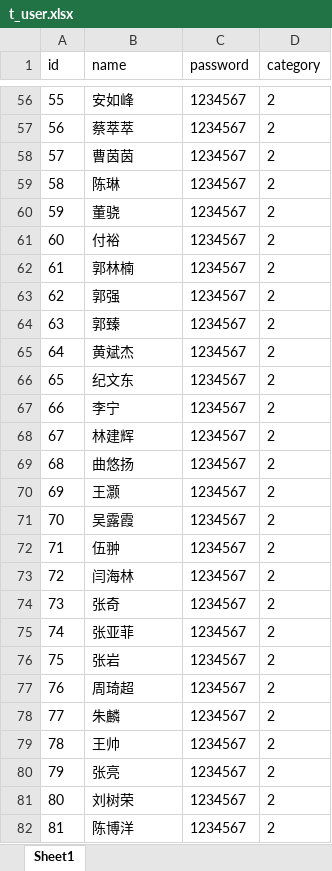
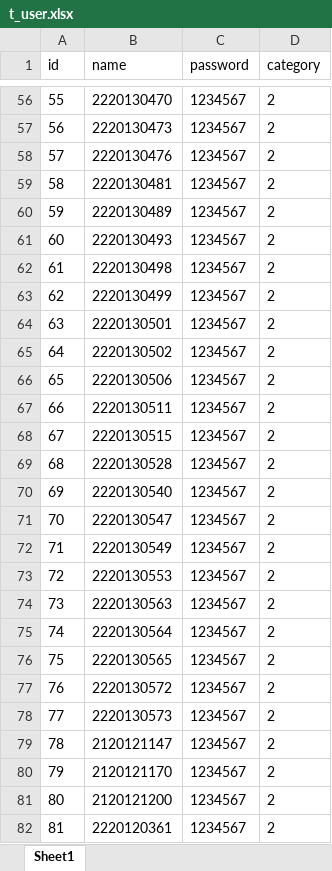
Before and after one commit to BIT-zhangxin/LabWebSystem, an Excel workbook: document/数据库/数据/t_user.xlsx, sheet Sheet1, drawn as a sheet; only a part is shown, gaps mark what is left out; values as stored, in another font and other column widths than the file's, no borders; the diff covers the shown part only; the diff names each change by its address in the sheet, - before the commit and + after, or states it on an @@ line.

```diff
--- a/document/数据库/数据/t_user.xlsx (sheet Sheet1)
+++ b/document/数据库/数据/t_user.xlsx (sheet Sheet1)
-B56 (name): 安如峰
+B56 (name): 2220130470
-B57 (name): 蔡萃萃
+B57 (name): 2220130473
-B58 (name): 曹茵茵
+B58 (name): 2220130476
-B59 (name): 陈琳
+B59 (name): 2220130481
-B60 (name): 董骁
+B60 (name): 2220130489
-B61 (name): 付裕
+B61 (name): 2220130493
-B62 (name): 郭林楠
+B62 (name): 2220130498
-B63 (name): 郭强
+B63 (name): 2220130499
-B64 (name): 郭臻
+B64 (name): 2220130501
-B65 (name): 黄斌杰
+B65 (name): 2220130502
-B66 (name): 纪文东
+B66 (name): 2220130506
-B67 (name): 李宁
+B67 (name): 2220130511
-B68 (name): 林建辉
+B68 (name): 2220130515
-B69 (name): 曲悠扬
+B69 (name): 2220130528
-B70 (name): 王灏
+B70 (name): 2220130540
-B71 (name): 吴露霞
+B71 (name): 2220130547
-B72 (name): 伍翀
+B72 (name): 2220130549
-B73 (name): 闫海林
+B73 (name): 2220130553
-B74 (name): 张奇
+B74 (name): 2220130563
-B75 (name): 张亚菲
+B75 (name): 2220130564
-B76 (name): 张岩
+B76 (name): 2220130565
-B77 (name): 周琦超
+B77 (name): 2220130572
-B78 (name): 朱麟
+B78 (name): 2220130573
-B79 (name): 王帅
+B79 (name): 2120121147
-B80 (name): 张亮
+B80 (name): 2120121170
-B81 (name): 刘树荣
+B81 (name): 2120121200
-B82 (name): 陈博洋
+B82 (name): 2220120361
```
Also changed, not shown: 203 edited cells elsewhere in this sheet, document/数据库/数据/t_student.xlsx, document/数据库/数据/t_teacher.xlsx.
